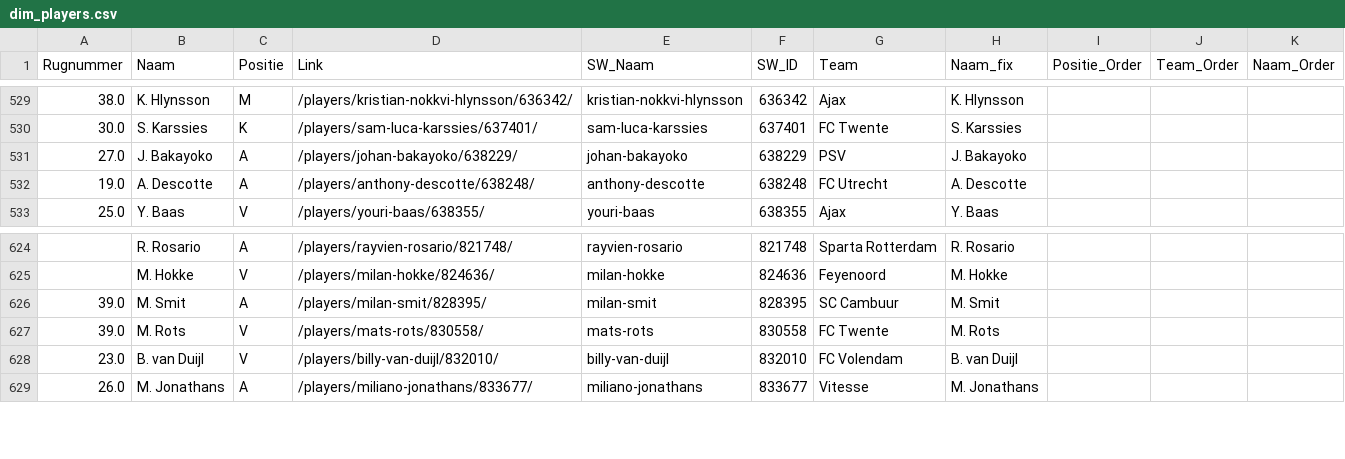
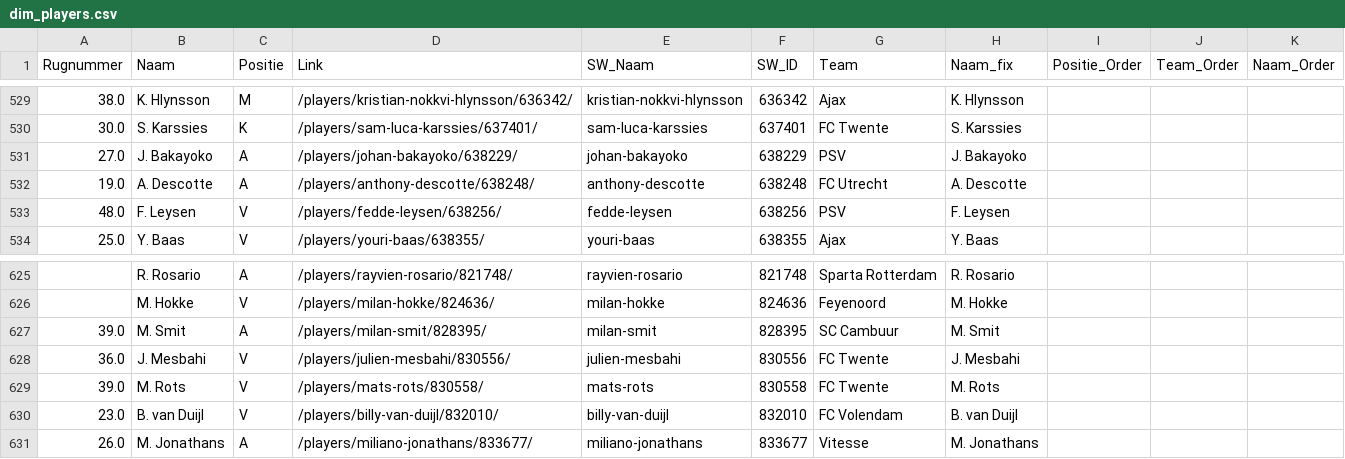
Before and after one commit to mfleuren/sport-scraping, a CSV file: scraper_soccerway/dash/data/dim_players.csv, drawn as a sheet; only a part is shown, gaps mark what is left out.

```diff
--- a/scraper_soccerway/dash/data/dim_players.csv
+++ b/scraper_soccerway/dash/data/dim_players.csv
@@ -532,2 +532,3 @@ Rugnummer;Naam;Positie;Link;SW_Naam;SW_ID;Team;Naam_fix;Positie_Order;Team_Order
 19.0;A. Descotte;A;/players/anthony-descotte/638248/;anthony-descotte;638248;FC Utrecht;A. Descotte;;;
+48.0;F. Leysen;V;/players/fedde-leysen/638256/;fedde-leysen;638256;PSV;F. Leysen;;;
 25.0;Y. Baas;V;/players/youri-baas/638355/;youri-baas;638355;Ajax;Y. Baas;;;
@@ -626,2 +627,3 @@ Rugnummer;Naam;Positie;Link;SW_Naam;SW_ID;Team;Naam_fix;Positie_Order;Team_Order
 39.0;M. Smit;A;/players/milan-smit/828395/;milan-smit;828395;SC Cambuur;M. Smit;;;
+36.0;J. Mesbahi;V;/players/julien-mesbahi/830556/;julien-mesbahi;830556;FC Twente;J. Mesbahi;;;
 39.0;M. Rots;V;/players/mats-rots/830558/;mats-rots;830558;FC Twente;M. Rots;;;
```
Also changed, not shown: scraper_soccerway/dash/data/substitutions.csv, 4 other files.
